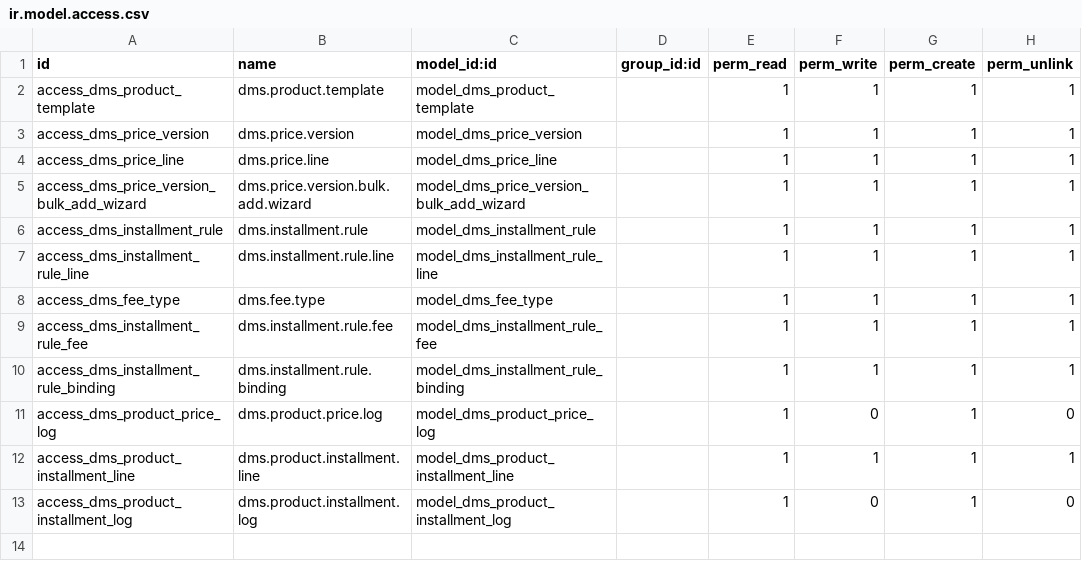
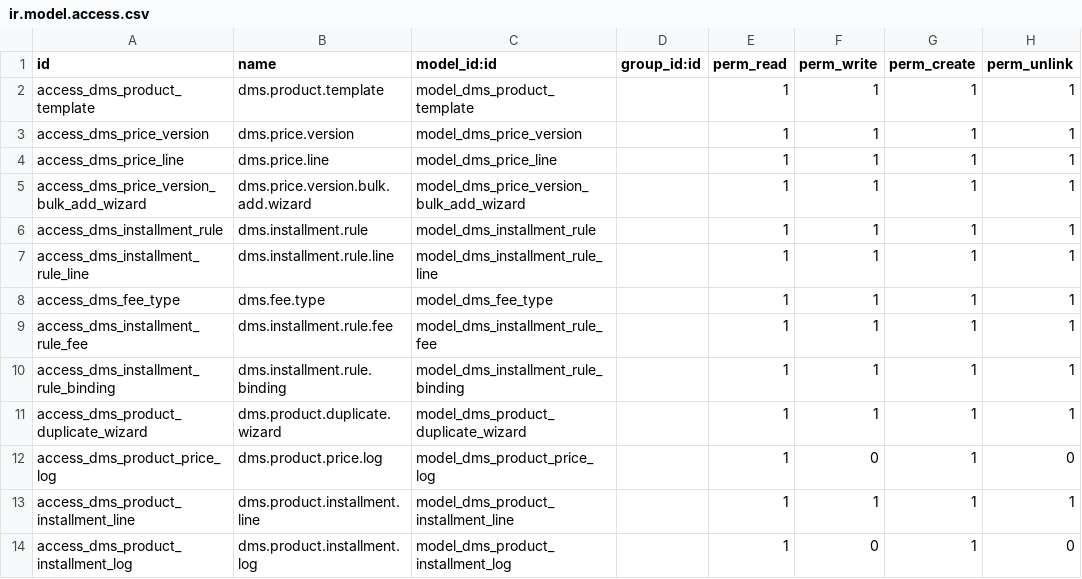
Before and after one commit to AudiChang-hub/DMIS, a CSV file: addons/dms_product/security/ir.model.access.csv, drawn as a sheet.

Commit message:
feat(dms_product): 複製產品項改為 wizard 確認流程（方案 C）
## 問題
原方案複製後直接 copy()，若使用者填入重複年份會跳
Odoo 核心 ValidationError dialog，無法在同畫面確認繼續。

## 解法 - Wizard 兩階段確認
新增 dms.product.duplicate.wizard（TransientModel）：

### 流程
1. 按下「複製」→ 開啟「複製產品項」wizard dialog
2. 使用者填寫出廠年份後按「建立」
3. 無衝突 → 直接 copy() + 開啟編輯 dialog（同原流程）
4. 有衝突 → wizard 頁面顯示黃色警告 + 隱藏「建立」+
            顯示「確認建立（允許重複年份）」按鈕
5. 按「確認建立」→ 以 skip_product_year_uniqueness context
                    繞過限制完成 copy()，internal_code 自動補流水號

### 新增與修改
- models/product_duplicate_wizard.py：wizard model（新建）
- views/product_duplicate_wizard_views.xml：wizard form（新建）
- models/product_compat.py：action_duplicate_from_template_tab 改回傳 wizard
- security/ir.model.access.csv：新增 wizard ACL
- models/__init__.py：import wizard
- __manifest__.py：加入 wizard view
- tests/test_product_template.py：test_10 改測 wizard 兩階段邏輯

## 驗證
- 32 tests, 0 failed
- smoke 200 OK

```diff
--- a/addons/dms_product/security/ir.model.access.csv
+++ b/addons/dms_product/security/ir.model.access.csv
@@ -10,2 +10,3 @@ access_dms_installment_rule_fee,dms.installment.rule.fee,model_dms_installment_r
 access_dms_installment_rule_binding,dms.installment.rule.binding,model_dms_installment_rule_binding,,1,1,1,1
+access_dms_product_duplicate_wizard,dms.product.duplicate.wizard,model_dms_product_duplicate_wizard,,1,1,1,1
 access_dms_product_price_log,dms.product.price.log,model_dms_product_price_log,,1,0,1,0
```
Also changed, not shown: 6 other files.
